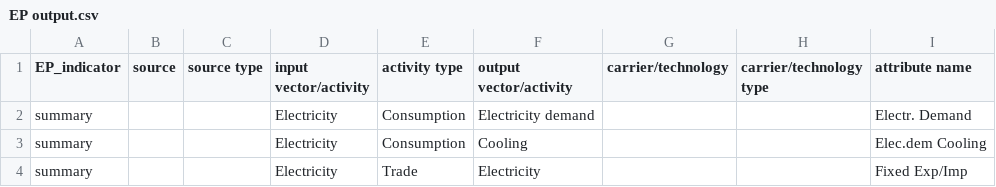
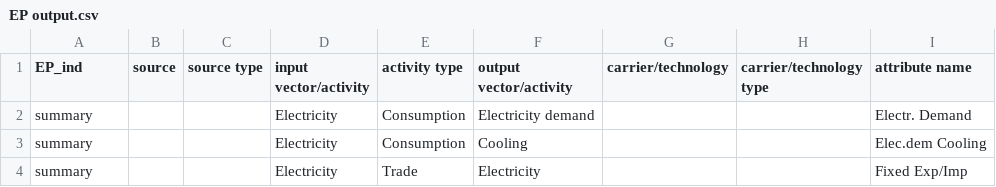
Before and after one commit to miguel-chang/EnergyPLAN-tools, a CSV file: EP output.csv, drawn as a sheet; only a part is shown.

Commit message:
Update EP output.csv

```diff
--- a/EP output.csv
+++ b/EP output.csv
@@ -1,2 +1,2 @@
-EP_indicator;source;source type;input vector/activity;activity type;output vector/activity;carrier/technology;carrier/technology type;attribute name
+EP_ind;source;source type;input vector/activity;activity type;output vector/activity;carrier/technology;carrier/technology type;attribute name
 summary;;;Electricity;Consumption;Electricity demand;;;Electr. Demand
```
